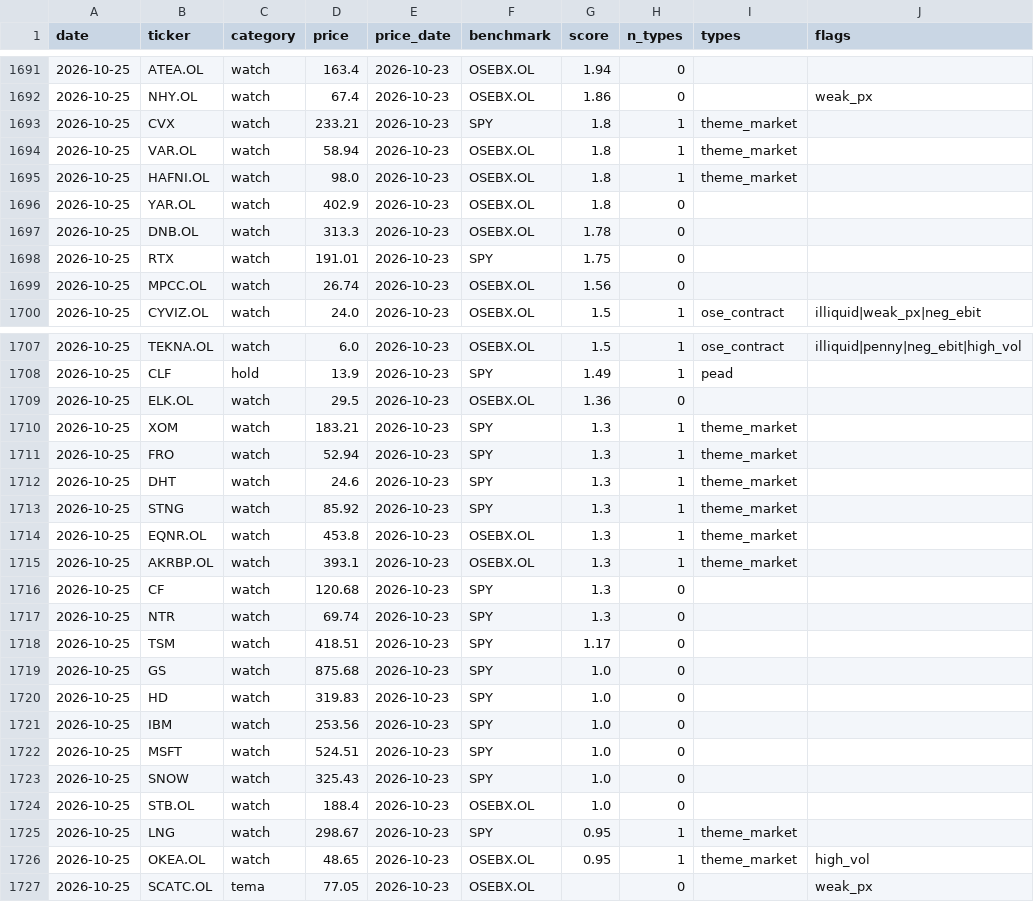
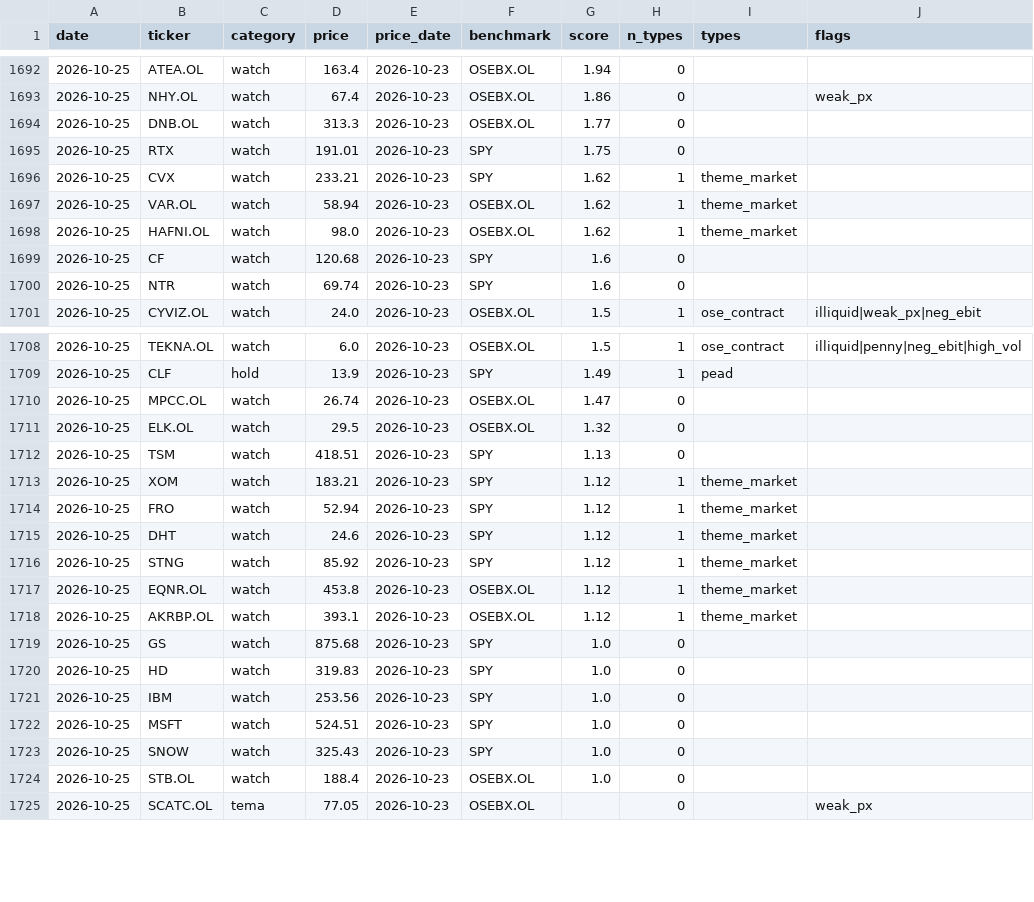
Before and after one commit to Feelwet/signal-tool, a CSV file: logs/categories.csv, drawn as a sheet; only a part is shown, gaps mark what is left out; the diff covers the shown part only.

```diff
--- a/logs/categories.csv
+++ b/logs/categories.csv
@@ -1692,9 +1693,9 @@ date,ticker,category,price,price_date,benchmark,score,n_types,types,flags
 2026-10-25,NHY.OL,watch,67.4,2026-10-23,OSEBX.OL,1.86,0,,weak_px
-2026-10-25,CVX,watch,233.21,2026-10-23,SPY,1.8,1,theme_market,
-2026-10-25,VAR.OL,watch,58.94,2026-10-23,OSEBX.OL,1.8,1,theme_market,
-2026-10-25,HAFNI.OL,watch,98.0,2026-10-23,OSEBX.OL,1.8,1,theme_market,
-2026-10-25,YAR.OL,watch,402.9,2026-10-23,OSEBX.OL,1.8,0,,
-2026-10-25,DNB.OL,watch,313.3,2026-10-23,OSEBX.OL,1.78,0,,
+2026-10-25,DNB.OL,watch,313.3,2026-10-23,OSEBX.OL,1.77,0,,
 2026-10-25,RTX,watch,191.01,2026-10-23,SPY,1.75,0,,
-2026-10-25,MPCC.OL,watch,26.74,2026-10-23,OSEBX.OL,1.56,0,,
+2026-10-25,CVX,watch,233.21,2026-10-23,SPY,1.62,1,theme_market,
+2026-10-25,VAR.OL,watch,58.94,2026-10-23,OSEBX.OL,1.62,1,theme_market,
+2026-10-25,HAFNI.OL,watch,98.0,2026-10-23,OSEBX.OL,1.62,1,theme_market,
+2026-10-25,CF,watch,120.68,2026-10-23,SPY,1.6,0,,
+2026-10-25,NTR,watch,69.74,2026-10-23,SPY,1.6,0,,
 2026-10-25,CYVIZ.OL,watch,24.0,2026-10-23,OSEBX.OL,1.5,1,ose_contract,illiquid|weak_px|neg_ebit
@@ -1708,12 +1709,11 @@ date,ticker,category,price,price_date,benchmark,score,n_types,types,flags
 2026-10-25,CLF,hold,13.9,2026-10-23,SPY,1.49,1,pead,
-2026-10-25,ELK.OL,watch,29.5,2026-10-23,OSEBX.OL,1.36,0,,
-2026-10-25,XOM,watch,183.21,2026-10-23,SPY,1.3,1,theme_market,
-2026-10-25,FRO,watch,52.94,2026-10-23,SPY,1.3,1,theme_market,
-2026-10-25,DHT,watch,24.6,2026-10-23,SPY,1.3,1,theme_market,
-2026-10-25,STNG,watch,85.92,2026-10-23,SPY,1.3,1,theme_market,
-2026-10-25,EQNR.OL,watch,453.8,2026-10-23,OSEBX.OL,1.3,1,theme_market,
-2026-10-25,AKRBP.OL,watch,393.1,2026-10-23,OSEBX.OL,1.3,1,theme_market,
-2026-10-25,CF,watch,120.68,2026-10-23,SPY,1.3,0,,
-2026-10-25,NTR,watch,69.74,2026-10-23,SPY,1.3,0,,
-2026-10-25,TSM,watch,418.51,2026-10-23,SPY,1.17,0,,
+2026-10-25,MPCC.OL,watch,26.74,2026-10-23,OSEBX.OL,1.47,0,,
+2026-10-25,ELK.OL,watch,29.5,2026-10-23,OSEBX.OL,1.32,0,,
+2026-10-25,TSM,watch,418.51,2026-10-23,SPY,1.13,0,,
+2026-10-25,XOM,watch,183.21,2026-10-23,SPY,1.12,1,theme_market,
+2026-10-25,FRO,watch,52.94,2026-10-23,SPY,1.12,1,theme_market,
+2026-10-25,DHT,watch,24.6,2026-10-23,SPY,1.12,1,theme_market,
+2026-10-25,STNG,watch,85.92,2026-10-23,SPY,1.12,1,theme_market,
+2026-10-25,EQNR.OL,watch,453.8,2026-10-23,OSEBX.OL,1.12,1,theme_market,
+2026-10-25,AKRBP.OL,watch,393.1,2026-10-23,OSEBX.OL,1.12,1,theme_market,
 2026-10-25,GS,watch,875.68,2026-10-23,SPY,1.0,0,,
@@ -1724,4 +1724,2 @@ date,ticker,category,price,price_date,benchmark,score,n_types,types,flags
 2026-10-25,STB.OL,watch,188.4,2026-10-23,OSEBX.OL,1.0,0,,
-2026-10-25,LNG,watch,298.67,2026-10-23,SPY,0.95,1,theme_market,
-2026-10-25,OKEA.OL,watch,48.65,2026-10-23,OSEBX.OL,0.95,1,theme_market,high_vol
 2026-10-25,SCATC.OL,tema,77.05,2026-10-23,OSEBX.OL,,0,,weak_px
```
Also changed, not shown: 1 added row and 1 edited cell elsewhere in this file, logs/theme_score.csv, 1 other file.
